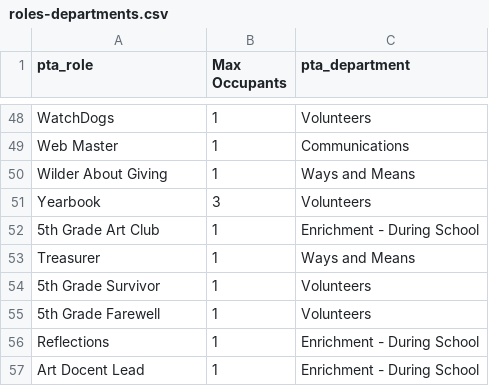
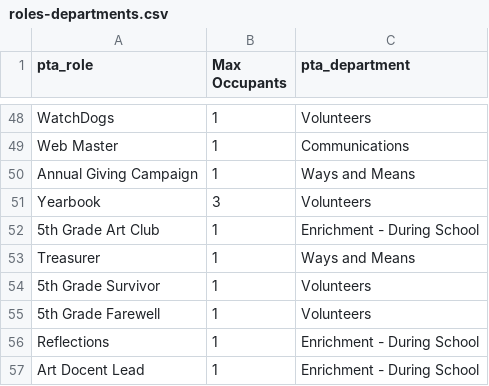
Before and after one commit to jaburges/AzureSSO, a CSV file: Azure Plugin/data/roles-departments.csv, drawn as a sheet; only a part is shown, gaps mark what is left out.

Commit message:
Add Setup Wizard and depersonalize hardcoded values
- Add first-time Setup Wizard with step-by-step configuration:
  - Welcome page with feature overview
  - Organization info (domain, name, team name, admin email)
  - Module selection with common credentials option
  - Azure App Registration with validation
  - Backup storage setup with validation
  - PTA Roles initialization (import defaults, Azure AD pull)
  - SSO configuration (login button, default role)
  - OneDrive Media setup
  - Summary page

- Add organization settings to use across modules:
  - org_domain, org_name, org_team_name, org_admin_email
  - Wizard progress tracking settings

- Update PTA Sync Engine to use dynamic settings:
  - Email alias generation uses org_domain setting
  - Welcome email uses org_name, org_team_name, org_admin_email

- Depersonalize placeholder text:
  - Calendar and TEC pages use generic placeholders
  - SSO default button text changed to 'Sign in with Microsoft'
  - Sample data uses generic names

- Add dashboard progress banner for incomplete setup

- New files:
  - includes/class-setup-wizard.php
  - admin/setup-wizard-page.php
  - css/setup-wizard.css
  - js/setup-wizard.js

```diff
--- a/Azure Plugin/data/roles-departments.csv
+++ b/Azure Plugin/data/roles-departments.csv
@@ -49,3 +49,3 @@ WatchDogs,1,Volunteers
 Web Master,1,Communications
-Wilder About Giving,1,Ways and Means
+Annual Giving Campaign,1,Ways and Means
 Yearbook,3,Volunteers
```
Also changed, not shown: 11 other files.
